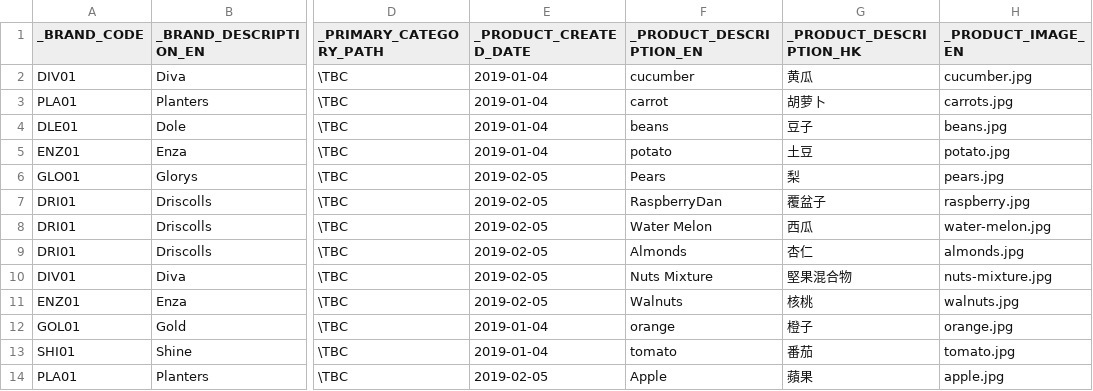
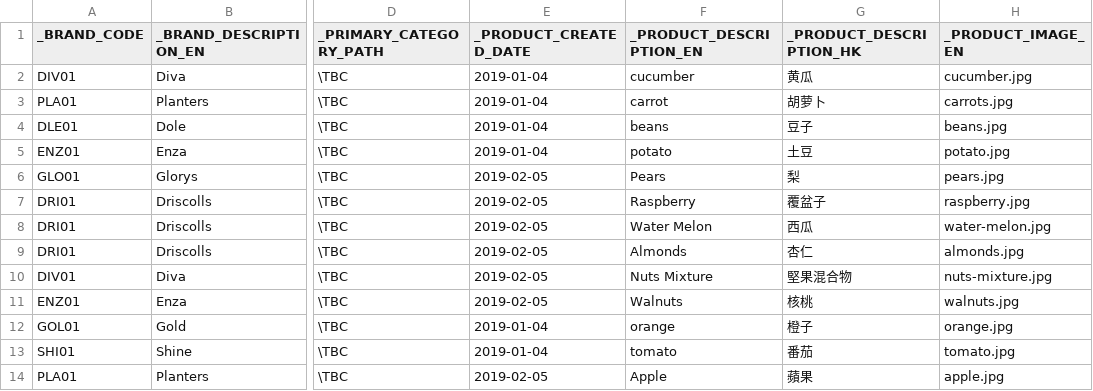
Before and after one commit to dmac088/mochi, a CSV file: be/data/uploads/product_master.csv, drawn as a sheet; only a part is shown, gaps mark what is left out; the diff names each change by its address in the sheet, - before the commit and + after, or states it on an @@ line.

```diff
--- a/be/data/uploads/product_master.csv
+++ b/be/data/uploads/product_master.csv
-F7 (_PRODUCT_DESCRIPTION_EN): RaspberryDan
+F7 (_PRODUCT_DESCRIPTION_EN): Raspberry
```
Also changed, not shown: be/src/main/resources/data/product/product_master.csv, 8 other files.
